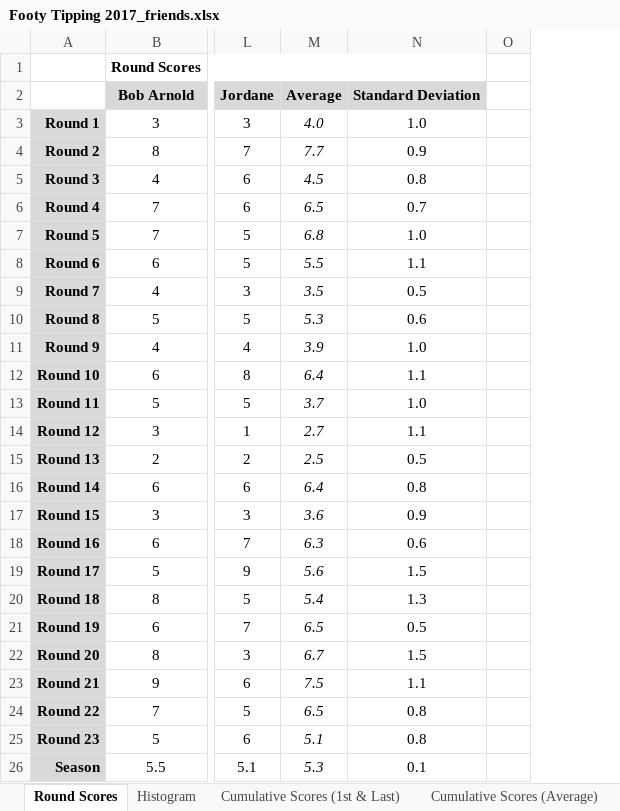
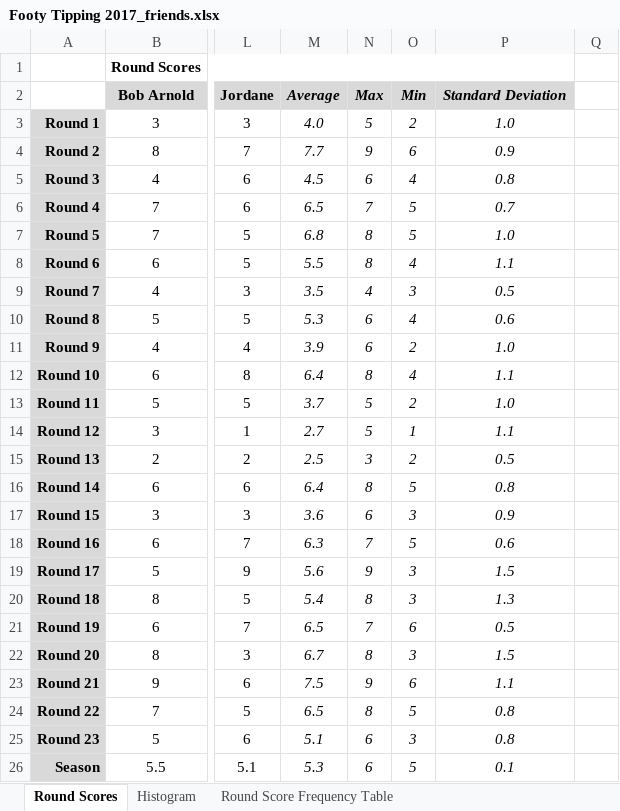
Before and after one commit to turneralex/turneralex.github.io, an Excel workbook: Footy Tipping 2017_friends.xlsx, sheet Round Scores, drawn as a sheet; only a part is shown, gaps mark what is left out; values as stored, in another font and other column widths than the file's, no borders; conditional formats not drawn; addresses are those after the commit; the diff names each change by its address in the sheet, - before the commit and + after, or states it on an @@ line.

```diff
--- a/Footy Tipping 2017_friends.xlsx (sheet Round Scores)
+++ b/Footy Tipping 2017_friends.xlsx (sheet Round Scores)
+sheet tab: Round Score Frequency Table
+column N, rows 2-26: Max | 5 | 9 | 6 | 7 | 8 | 8 | 4 | 6 | 6 | 8 | 5 | 5 | 3 | 8 | 6 | 7 | 9 | 8 | 7 | 8 | 9 | 8 | 6 | 6
+column O, rows 2-26: Min | 2 | 6 | 4 | 5 | 5 | 4 | 3 | 4 | 2 | 4 | 2 | 1 | 2 | 5 | 3 | 5 | 3 | 3 | 6 | 3 | 6 | 5 | 3 | 5
-M2 italic: off
+M2 italic: on
-P2:P26 italic: off
+P2:P26 italic: on
```
Also changed, not shown: charts or pictures.
